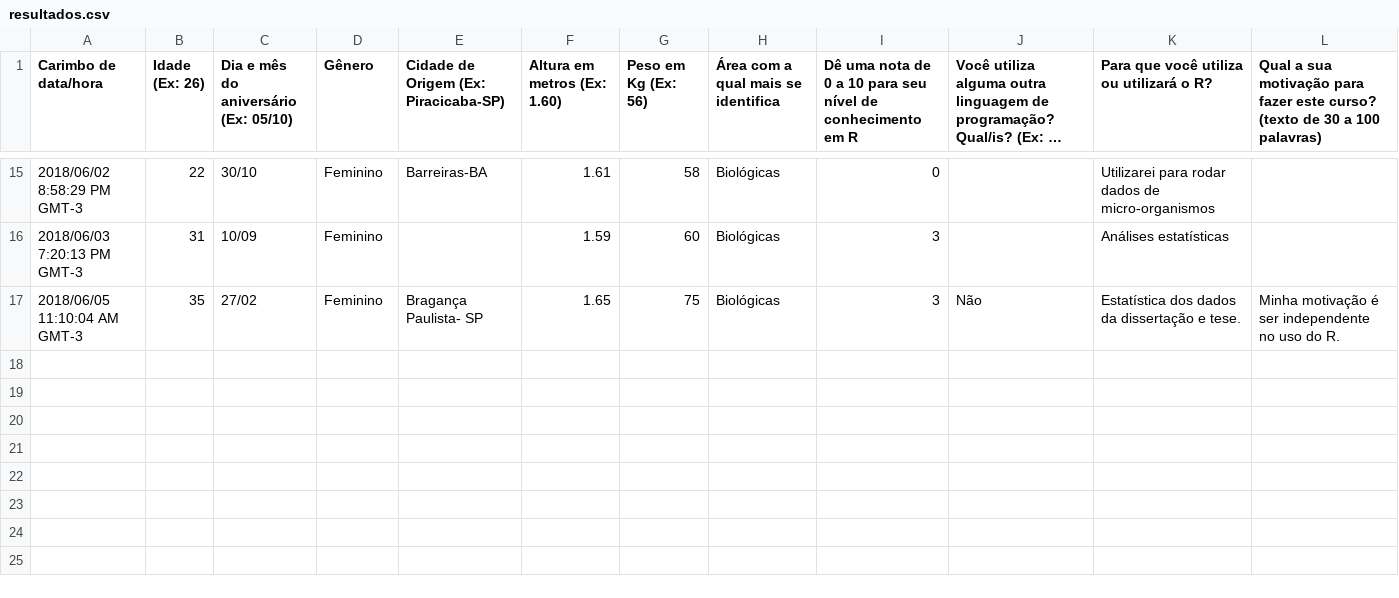
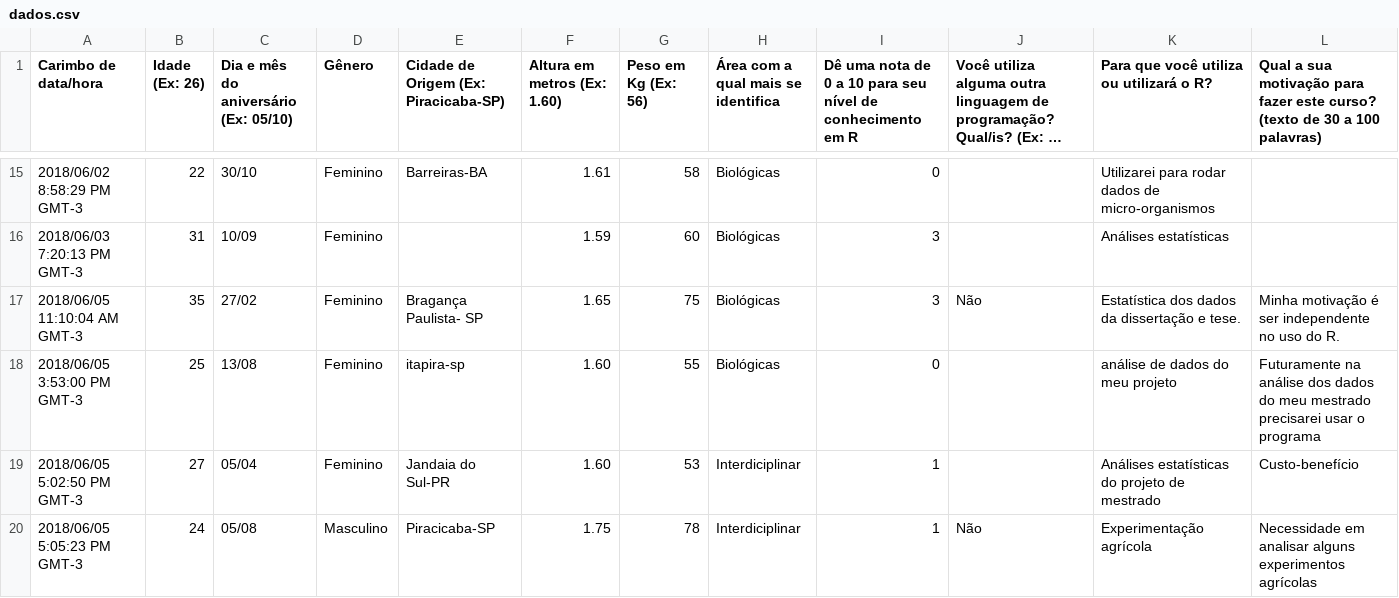
Before and after one commit to gvenck/cursoR, a CSV file: inst/extdata/dados.csv (was inst/extdata/resultados.csv), drawn as a sheet; only a part is shown, gaps mark what is left out; long unchanged cells end in ….

Commit message:
updating datas

```diff
--- a/inst/extdata/resultados.csv
+++ b/inst/extdata/dados.csv
@@ -17 +17,4 @@
 "2018/06/05 11:10:04 AM GMT-3","35","27/02","Feminino","Bragança Paulista- SP","1.65","75","Biológicas","3","Não","Estatística dos dados da dissertação e tese.","Minha motivação é ser independente no uso do R."
+"2018/06/05 3:53:00 PM GMT-3","25","13/08","Feminino","itapira-sp","1.60","55","Biológicas","0","","análise de dados do meu projeto ","Futuramente na análise dos dados do meu mestrado precisarei usar o programa"
+"2018/06/05 5:02:50 PM GMT-3","27","05/04","Feminino","Jandaia do Sul-PR","1.60","53","Interdiciplinar","1","","Análises estatísticas do projeto de mestrado","Custo-benefício"
+"2018/06/05 5:05:23 PM GMT-3","24","05/08","Masculino","Piracicaba-SP","1.75","78","Interdiciplinar","1","Não","Experimentação agrícola","Necessidade em analisar alguns experimentos agrícolas"
```
Also changed, not shown: 4 other files.
